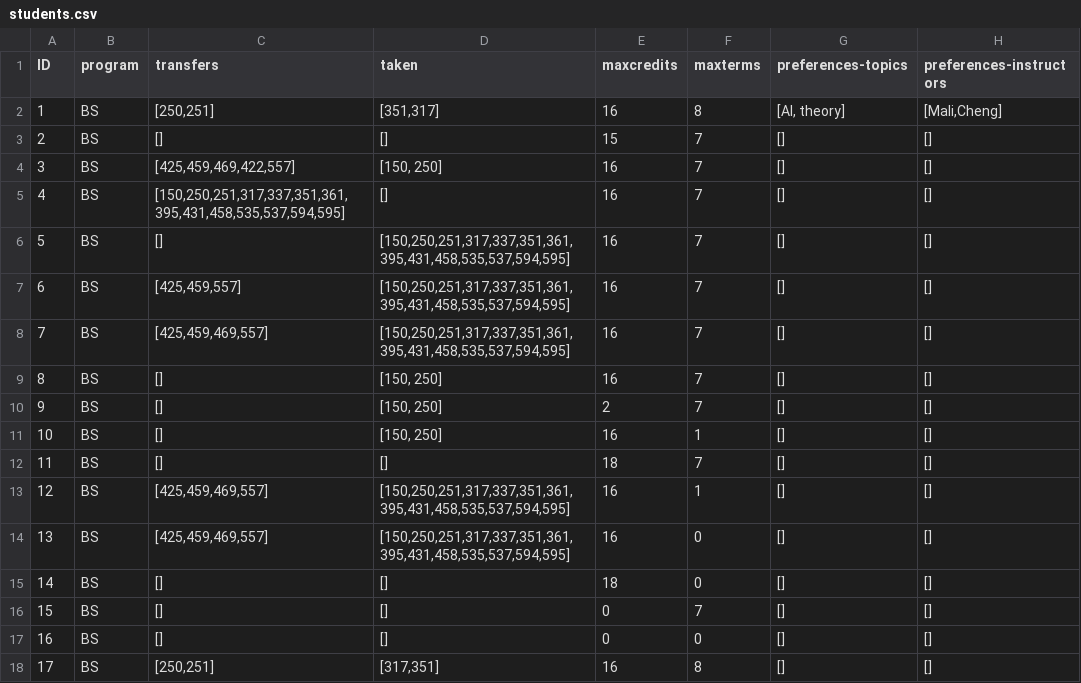
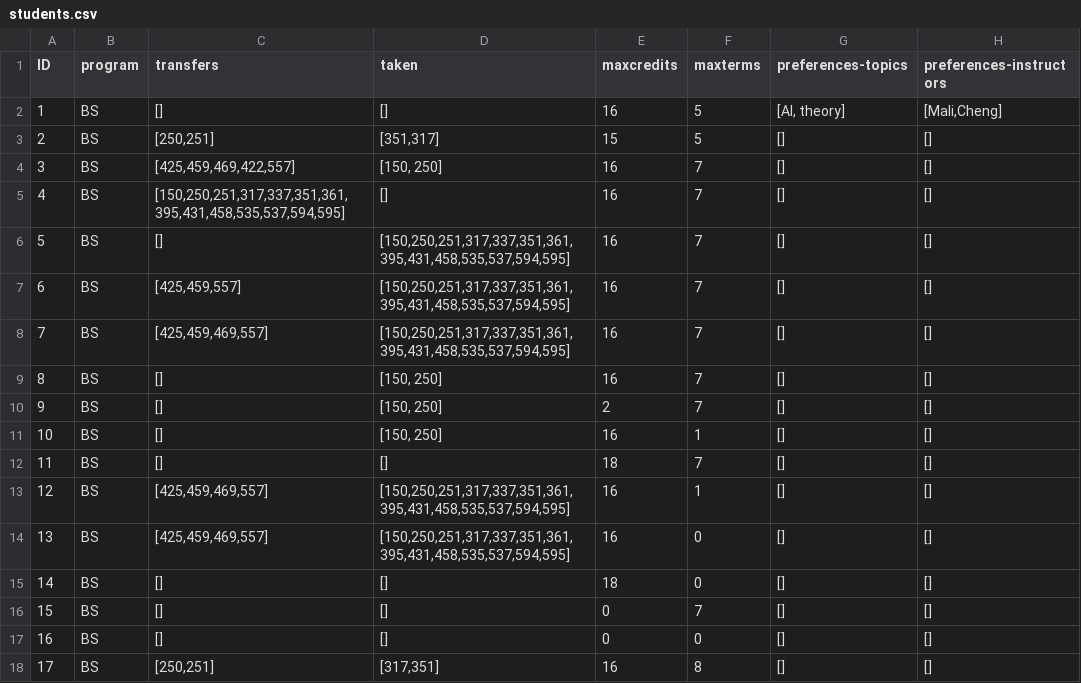
Before and after one commit to stefanmzeidler/CS710-Homework2, a CSV file: students.csv, drawn as a sheet.

```diff
--- a/students.csv
+++ b/students.csv
@@ -1,4 +1,4 @@
 ID,program,transfers,taken,maxcredits,maxterms,preferences-topics,preferences-instructors
-1,BS,"[250,251]","[351,317]",16,8,"[AI, theory]","[Mali,Cheng]"
-2,BS,[],[],15,7,[],[]
+1,BS,[],[],16,5,"[AI, theory]","[Mali,Cheng]"
+2,BS,"[250,251]","[351,317]",15,5,[],[]
 3,BS,"[425,459,469,422,557]","[150, 250]",16,7,[],[]
```
Also changed, not shown: 3 other files.
